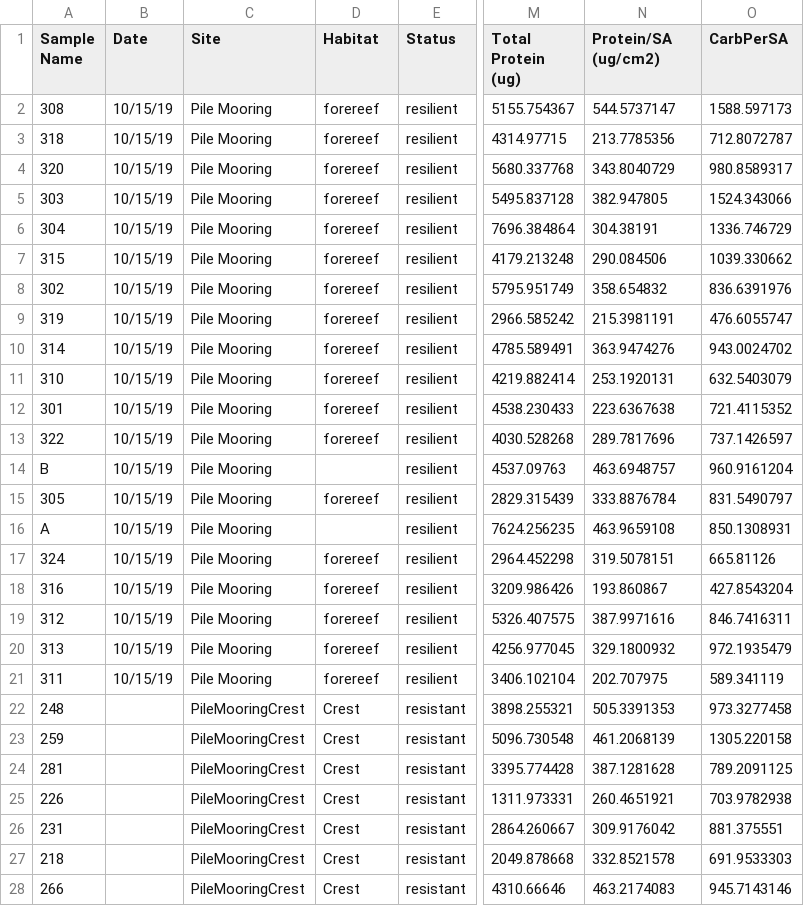
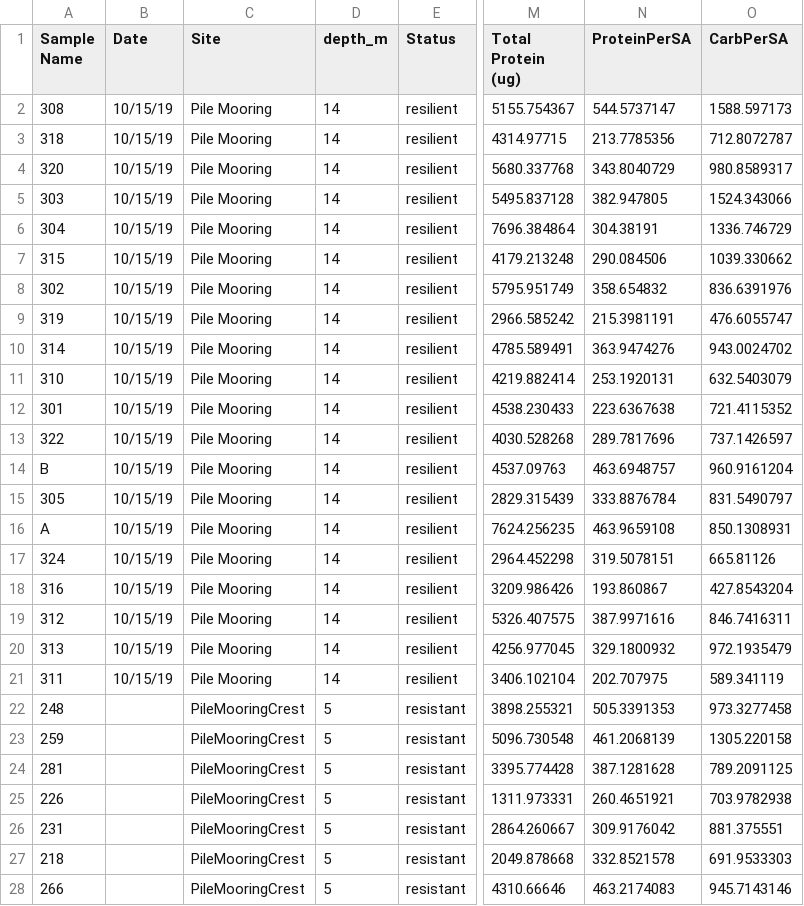
Before and after one commit to sarahleinbach/hyacinthus_histo, a CSV file: Energetics/SymbiontProteinEtcTemp.csv, drawn as a sheet; only a part is shown, gaps mark what is left out; the diff covers the shown part only; the diff names each change by its address in the sheet, - before the commit and + after, or states it on an @@ line.

```diff
--- a/Energetics/SymbiontProteinEtcTemp.csv
+++ b/Energetics/SymbiontProteinEtcTemp.csv
-D1: Habitat
+D1: depth_m
-N1: Protein/SA (ug/cm2)
+N1: ProteinPerSA
-D2:D13 (depth_m): forereef
+D2:D13 (depth_m): 14
-D14 (depth_m): (empty)
+D14 (depth_m): 14
-D15 (depth_m): forereef
+D15 (depth_m): 14
-D16 (depth_m): (empty)
+D16 (depth_m): 14
-D17:D21 (depth_m): forereef
+D17:D21 (depth_m): 14
-D22:D28 (depth_m): Crest
+D22:D28 (depth_m): 5
```
Also changed, not shown: 5 edited cells elsewhere in this file, 1 other file.
